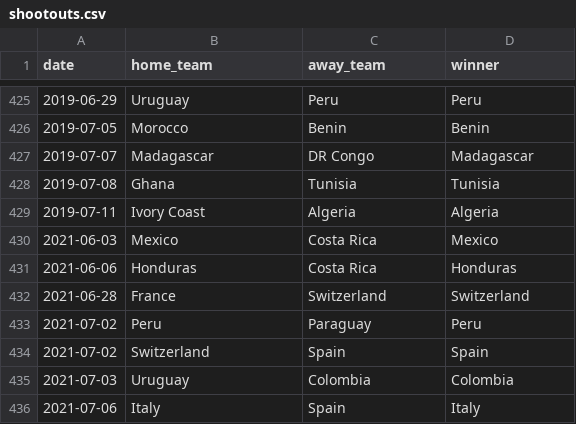
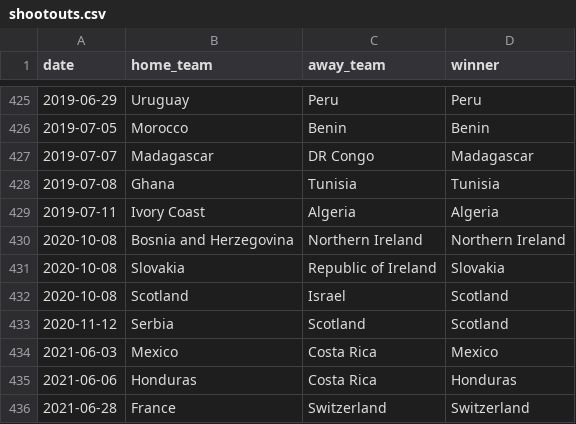
Before and after one commit to martj42/international_results, a CSV file: shootouts.csv, drawn as a sheet; only a part is shown, gaps mark what is left out; the shorter side is filled out with more unchanged rows.

```diff
--- a/shootouts.csv
+++ b/shootouts.csv
@@ -429,2 +429,6 @@ date,home_team,away_team,winner
 2019-07-11,Ivory Coast,Algeria,Algeria
+2020-10-08,Bosnia and Herzegovina,Northern Ireland,Northern Ireland
+2020-10-08,Slovakia,Republic of Ireland,Slovakia
+2020-10-08,Scotland,Israel,Scotland
+2020-11-12,Serbia,Scotland,Scotland
 2021-06-03,Mexico,Costa Rica,Mexico
```
Also changed, not shown: 2 other files.
